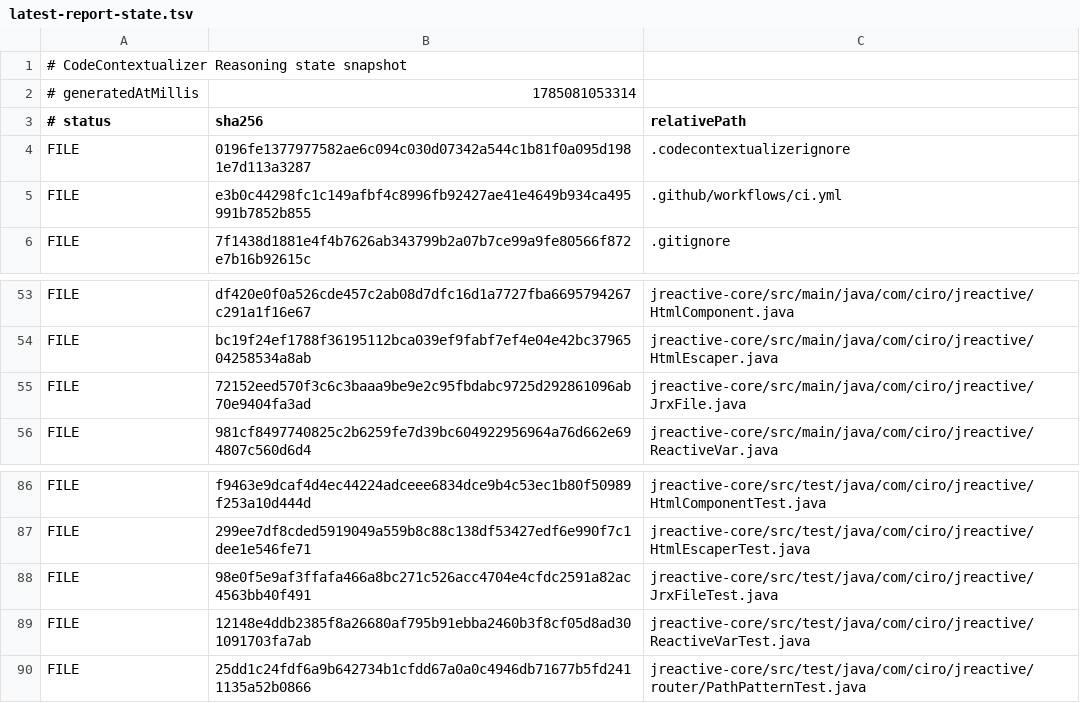
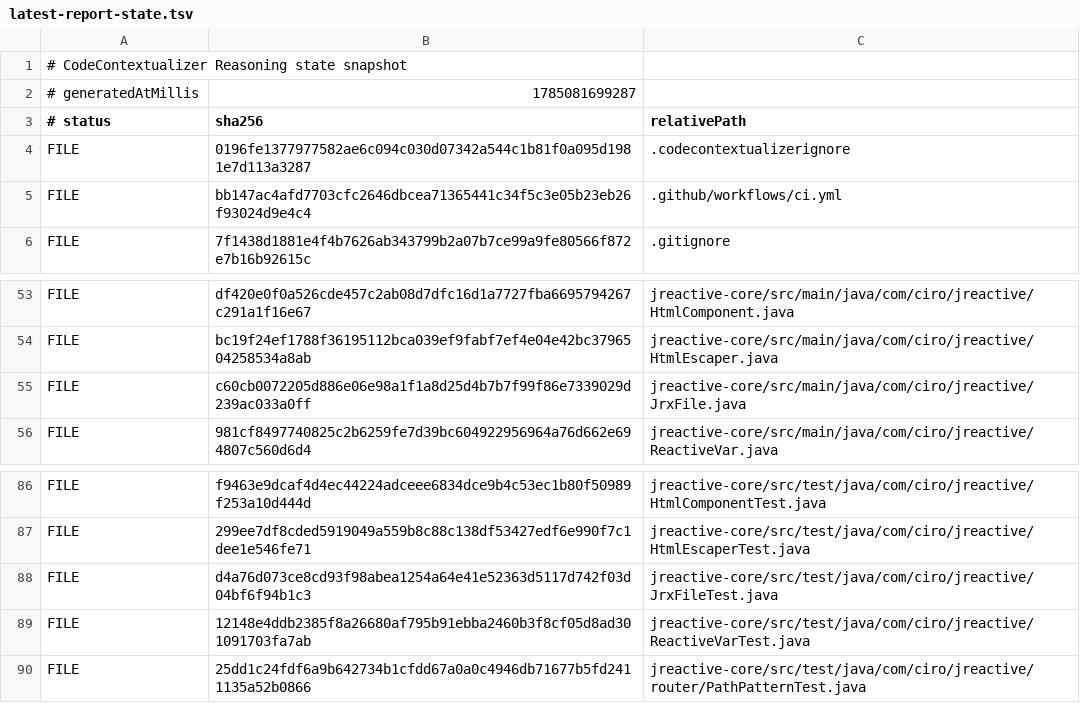
Before and after one commit to cirodeleon-com/jreactive-parent, a TSV file: .codecontextualizer/reasoning/latest-report-state.tsv, drawn as a sheet; only a part is shown, gaps mark what is left out.

```diff
--- a/.codecontextualizer/reasoning/latest-report-state.tsv
+++ b/.codecontextualizer/reasoning/latest-report-state.tsv
@@ -1,6 +1,6 @@
 # CodeContextualizer Reasoning state snapshot
-# generatedAtMillis	1785081053314
+# generatedAtMillis	1785081699287
 # status	sha256	relativePath
 FILE	0196fe1377977582ae6c094c030d07342a544c1b81f0a095d1981e7d113a3287	.codecontextualizerignore
-FILE	e3b0c44298fc1c149afbf4c8996fb92427ae41e4649b934ca495991b7852b855	.github/workflows/ci.yml
+FILE	bb147ac4afd7703cfc2646dbcea71365441c34f5c3e05b23eb26f93024d9e4c4	.github/workflows/ci.yml
 FILE	7f1438d1881e4f4b7626ab343799b2a07b7ce99a9fe80566f872e7b16b92615c	.gitignore
@@ -54,3 +54,3 @@ FILE	df420e0f0a526cde457c2ab08d7dfc16d1a7727fba6695794267c291a1f16e67	jreactive-
 FILE	bc19f24ef1788f36195112bca039ef9fabf7ef4e04e42bc3796504258534a8ab	jreactive-core/src/main/java/com/ciro/jreactive/HtmlEscaper.java
-FILE	72152eed570f3c6c3baaa9be9e2c95fbdabc9725d292861096ab70e9404fa3ad	jreactive-core/src/main/java/com/ciro/jreactive/JrxFile.java
+FILE	c60cb0072205d886e06e98a1f1a8d25d4b7b7f99f86e7339029d239ac033a0ff	jreactive-core/src/main/java/com/ciro/jreactive/JrxFile.java
 FILE	981cf8497740825c2b6259fe7d39bc604922956964a76d662e694807c560d6d4	jreactive-core/src/main/java/com/ciro/jreactive/ReactiveVar.java
@@ -87,3 +87,3 @@ FILE	f9463e9dcaf4d4ec44224adceee6834dce9b4c53ec1b80f50989f253a10d444d	jreactive-
 FILE	299ee7df8cded5919049a559b8c88c138df53427edf6e990f7c1dee1e546fe71	jreactive-core/src/test/java/com/ciro/jreactive/HtmlEscaperTest.java
-FILE	98e0f5e9af3ffafa466a8bc271c526acc4704e4cfdc2591a82ac4563bb40f491	jreactive-core/src/test/java/com/ciro/jreactive/JrxFileTest.java
+FILE	d4a76d073ce8cd93f98abea1254a64e41e52363d5117d742f03d04bf6f94b1c3	jreactive-core/src/test/java/com/ciro/jreactive/JrxFileTest.java
 FILE	12148e4ddb2385f8a26680af795b91ebba2460b3f8cf05d8ad301091703fa7ab	jreactive-core/src/test/java/com/ciro/jreactive/ReactiveVarTest.java
```
Also changed, not shown: 5 other files.
